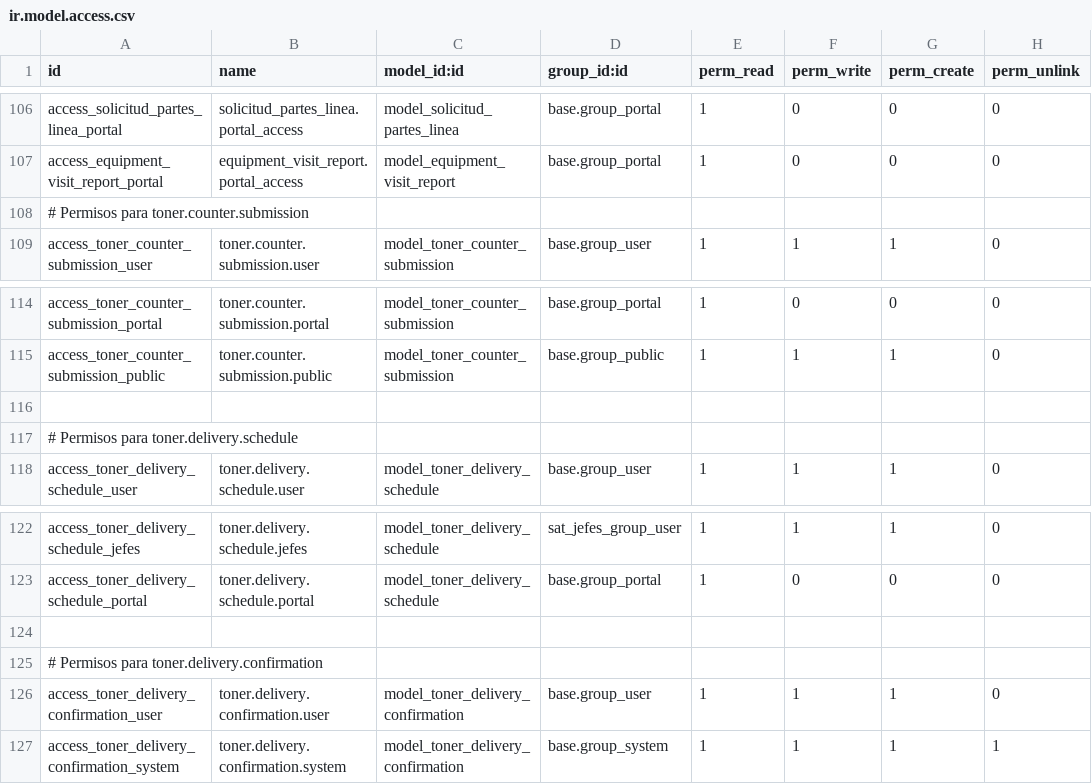
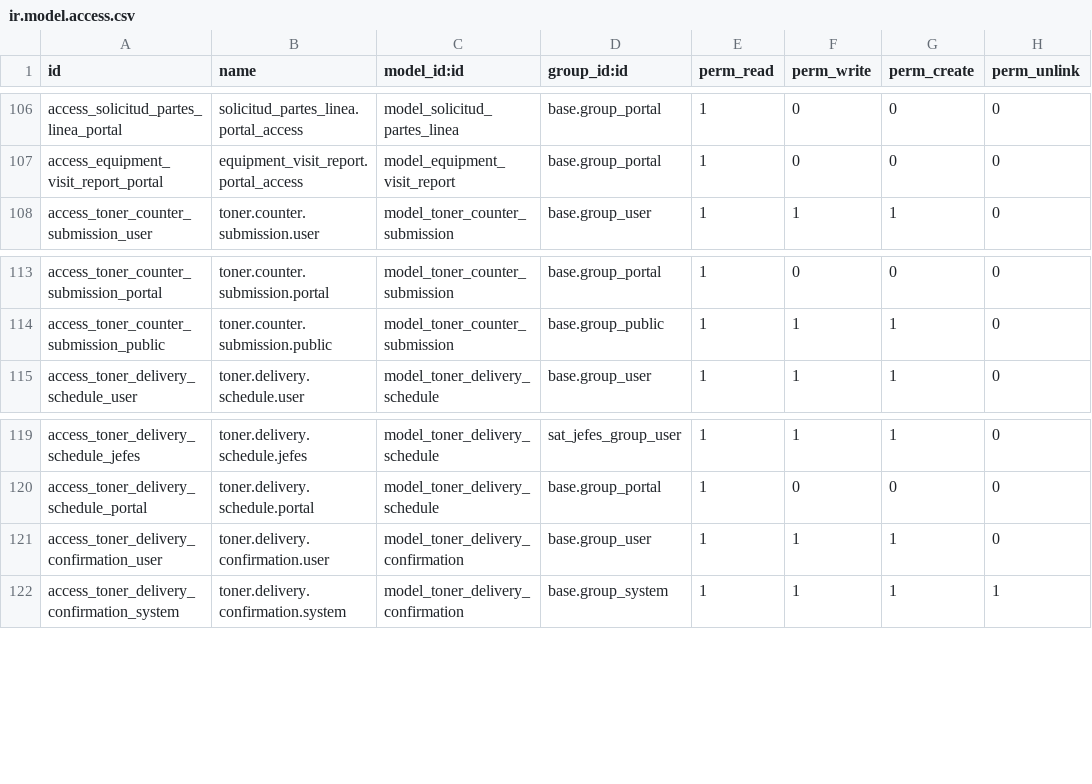
Before and after one commit to isidrovera/sat, a CSV file: security/ir.model.access.csv, drawn as a sheet; only a part is shown, gaps mark what is left out; the diff names each change by its address in the sheet, - before the commit and + after, or states it on an @@ line.

Commit message:
Update ir.model.access.csv

```diff
--- a/security/ir.model.access.csv
+++ b/security/ir.model.access.csv
-row 108: # Permisos para toner.counter.submission
-row 116: (empty)
-row 117: # Permisos para toner.delivery.schedule
-row 124: (empty)
-row 125: # Permisos para toner.delivery.confirmation
```
